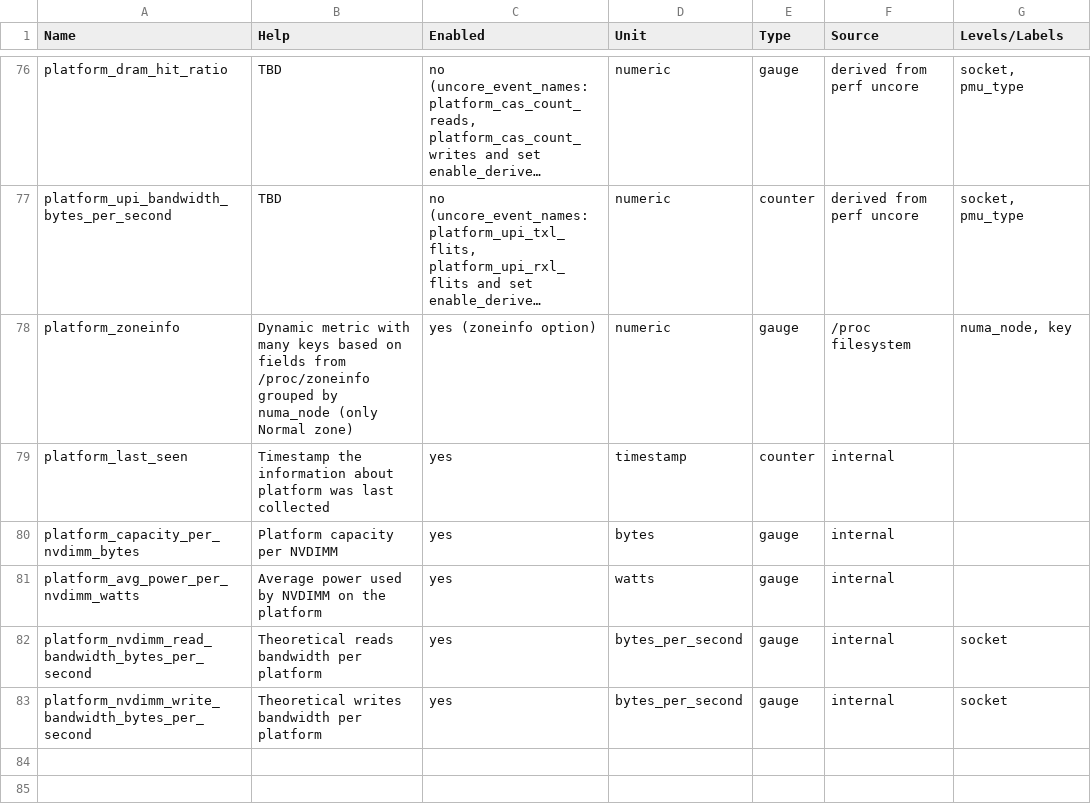
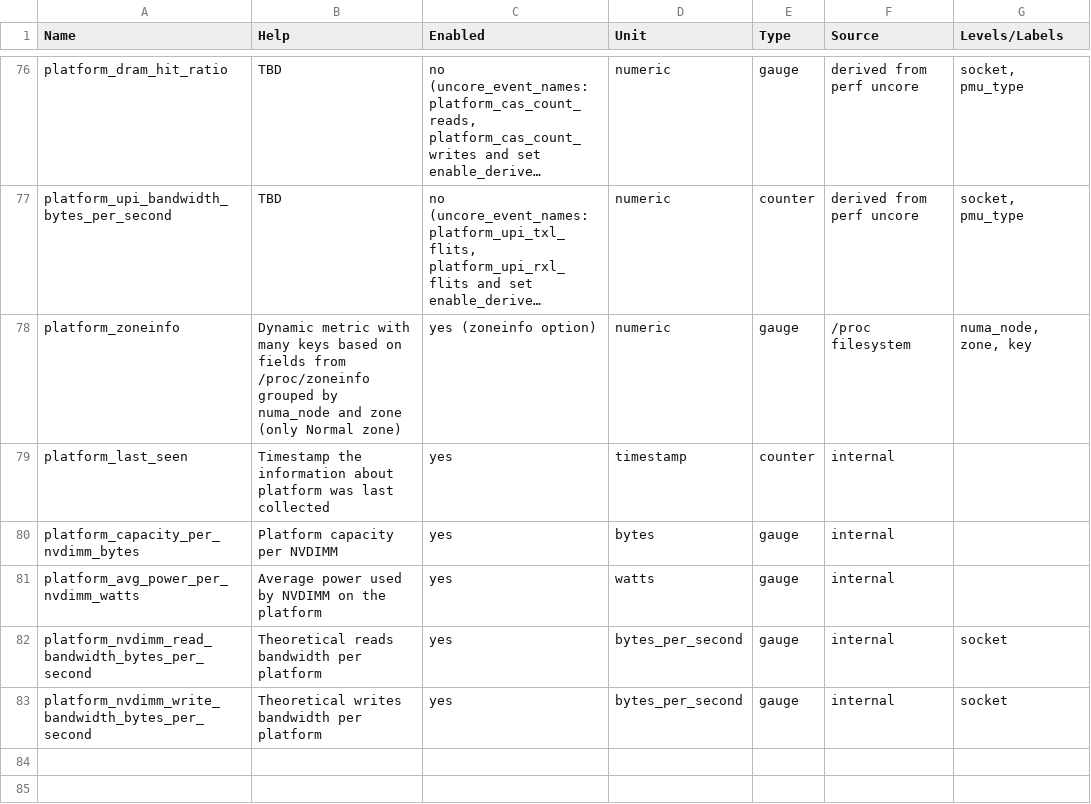
Before and after one commit to ppalucki/owca, a CSV file: docs/metrics.csv, drawn as a sheet; only a part is shown, gaps mark what is left out; long unchanged cells end in …; the diff names each change by its address in the sheet, - before the commit and + after, or states it on an @@ line.

```diff
--- a/docs/metrics.csv
+++ b/docs/metrics.csv
-B78 (Help): …by numa_node (only Normal…
+B78 (Help): …by numa_node and zone (only Normal…
-G78 (Levels/Labels): numa_node, key
+G78 (Levels/Labels): numa_node, zone, key
```
Also changed, not shown: 1 other file.
